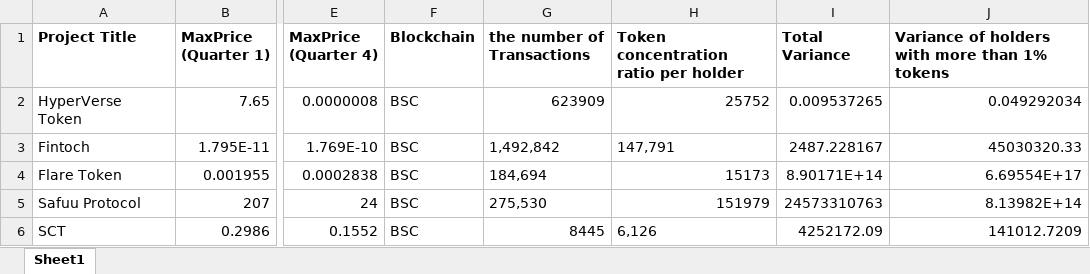
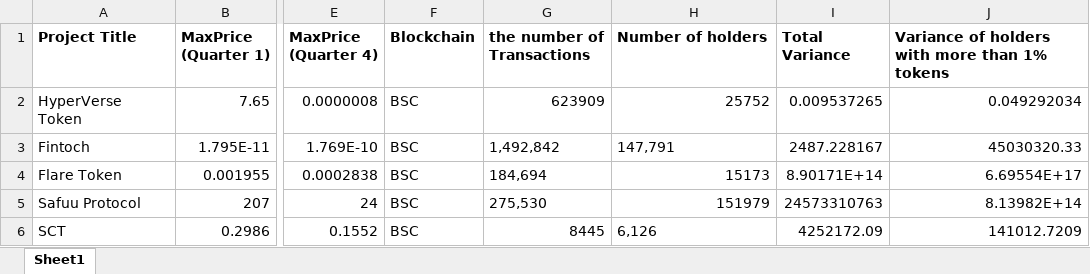
Before and after one commit to Luero/ML_RugPull_Detector, an Excel workbook: research/data/TM-RugPull_enriched_v.1.0.xlsx, sheet Sheet1, drawn as a sheet; only a part is shown, gaps mark what is left out; values as stored, in another font and other column widths than the file's, no borders; the diff names each change by its address in the sheet, - before the commit and + after, or states it on an @@ line.

Commit message:
Switch number of transaction implementation to the indexed API (Moralis)

```diff
--- a/research/data/TM-RugPull_enriched_v.1.0.xlsx (sheet Sheet1)
+++ b/research/data/TM-RugPull_enriched_v.1.0.xlsx (sheet Sheet1)
-H1: Token concentration ratio per holder
+H1: Number of holders
```
Also changed, not shown: research/data/TM-RugPull_original.xlsx, research/data/TM-RugPull_prepared_for_enrichment.xlsx, 3 other files.
